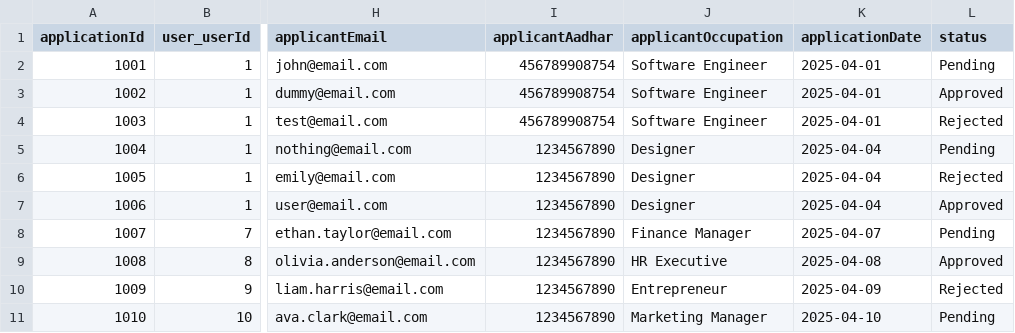
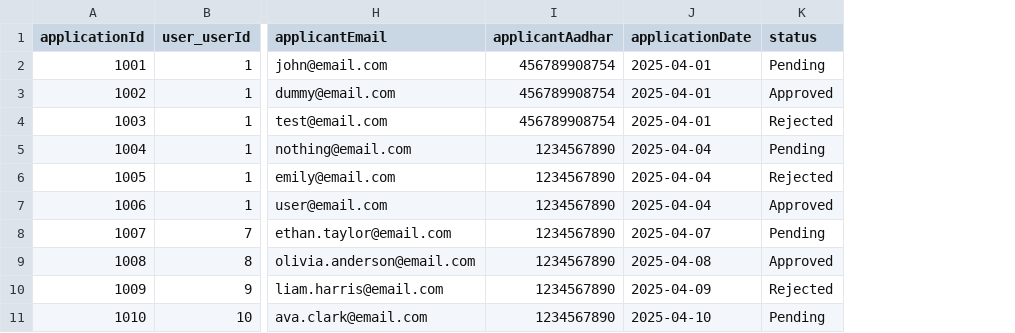
Before and after one commit to Sankeerth-g7/life-insurance, a CSV file: db/data/insurance-Applications.csv, drawn as a sheet; only a part is shown, gaps mark what is left out; the diff names each change by its address in the sheet, - before the commit and + after, or states it on an @@ line.

```diff
--- a/db/data/insurance-Applications.csv
+++ b/db/data/insurance-Applications.csv
-column J (applicantOccupation), rows 2-11: Software Engineer | Software Engineer | Software Engineer | Designer | Designer | Designer | Finance Manager | HR Executive | Entrepreneur | Marketing Manager
```
Also changed, not shown: 4 other files.
